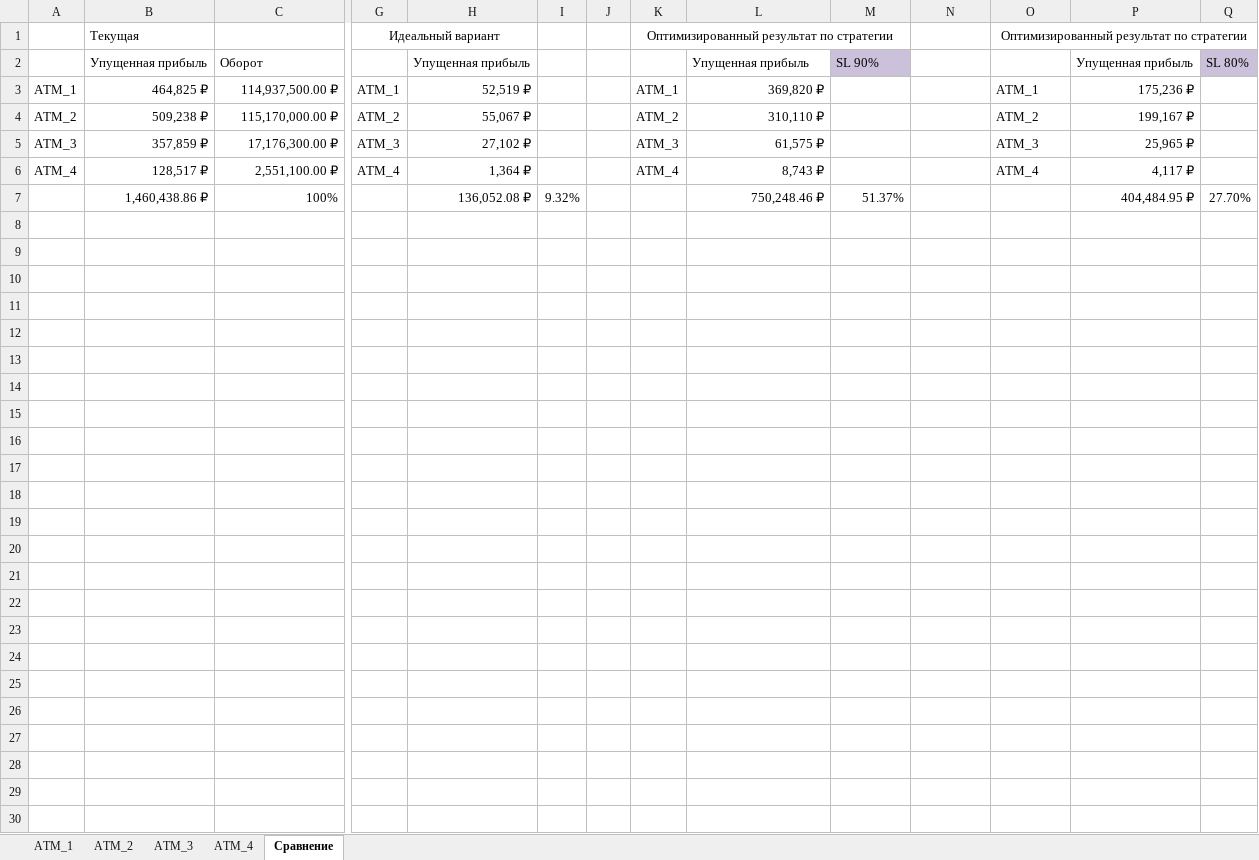
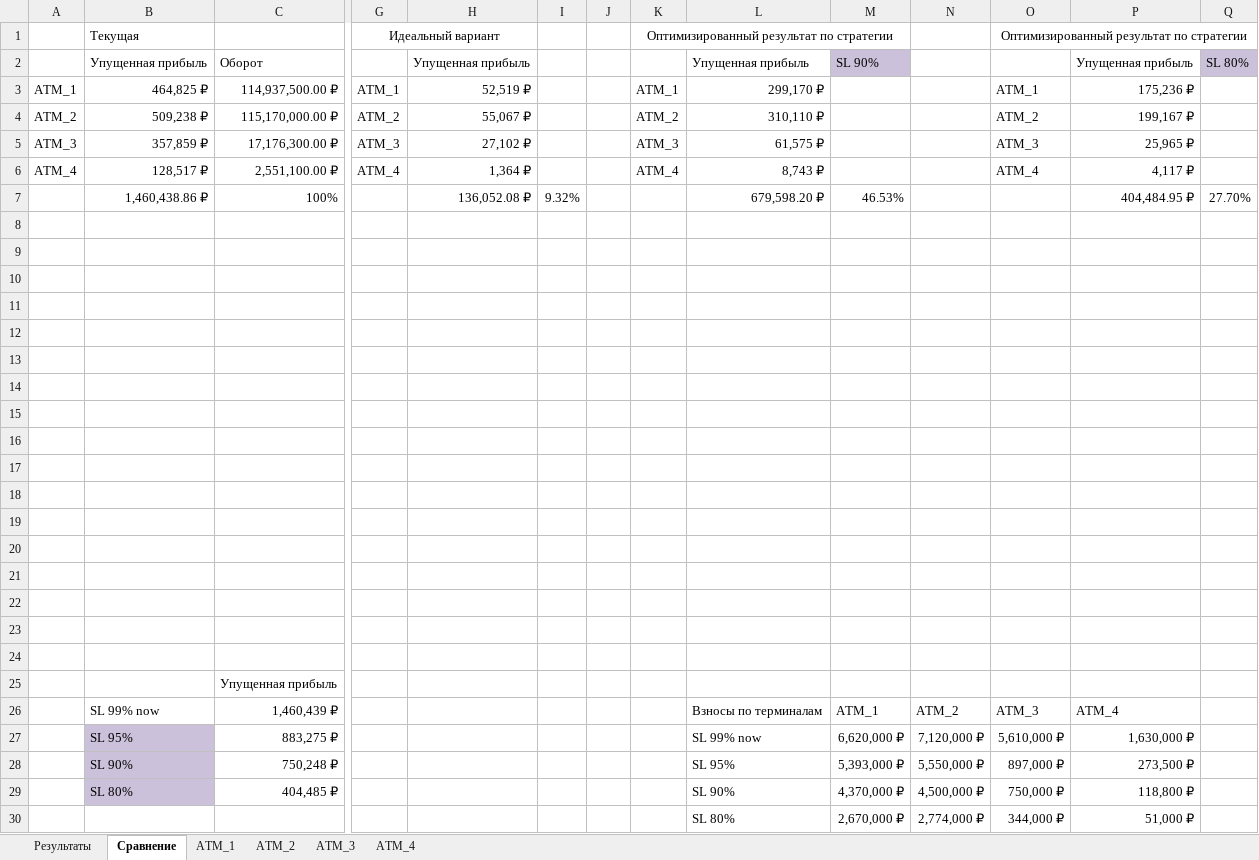
Before and after one commit to Ivan27a6/-_-_-, an Excel workbook: ATM_N.xlsx, sheet Сравнение, drawn as a sheet; only a part is shown, gaps mark what is left out; values as stored, in another font and other column widths than the file's, no borders; charts and pictures and conditional formats not drawn; rows hold the shown columns only; the diff names each change by its address in the sheet, - before the commit and + after, or states it on an @@ line.

```diff
--- a/ATM_N.xlsx (sheet Сравнение)
+++ b/ATM_N.xlsx (sheet Сравнение)
+sheet tab: Результаты
@@ sheet tab order changed: Результаты | Сравнение | ATM_1 | ATM_2 | ATM_3 | ATM_4 @@
-L3: 369,820 ₽
+L3: 299,170 ₽
-L7: 750,248.46 ₽
+L7: 679,598.20 ₽
-M7: 51.37%
+M7: 46.53%
+row 8: (empty)
+row 9: (empty)
+row 10: (empty)
+row 11: (empty)
+row 12: (empty)
+row 13: (empty)
+row 14: (empty)
+row 15: (empty)
+row 16: (empty)
+row 17: (empty)
+row 18: (empty)
+row 19: (empty)
+row 20: (empty)
+row 21: (empty)
+row 22: (empty)
+row 23: (empty)
+row 24: (empty)
+row 25:  |  | Упущенная прибыль
+row 26:  | SL 99% now | 1,460,439 ₽ |  |  |  |  |  | Взносы по терминалам | ATM_1 | ATM_2 | ATM_3 | ATM_4
+row 27:  | SL 95% | 883,275 ₽ |  |  |  |  |  | SL 99% now | 6,620,000 ₽ | 7,120,000 ₽ | 5,610,000 ₽ | 1,630,000 ₽
+row 28:  | SL 90% | 750,248 ₽ |  |  |  |  |  | SL 95% | 5,393,000 ₽ | 5,550,000 ₽ | 897,000 ₽ | 273,500 ₽
+row 29:  | SL 80% | 404,485 ₽ |  |  |  |  |  | SL 90% | 4,370,000 ₽ | 4,500,000 ₽ | 750,000 ₽ | 118,800 ₽
+row 30:  |  |  |  |  |  |  |  | SL 80% | 2,670,000 ₽ | 2,774,000 ₽ | 344,000 ₽ | 51,000 ₽
```
Also changed, not shown: sheet ATM_1, sheet ATM_3, charts or pictures.
